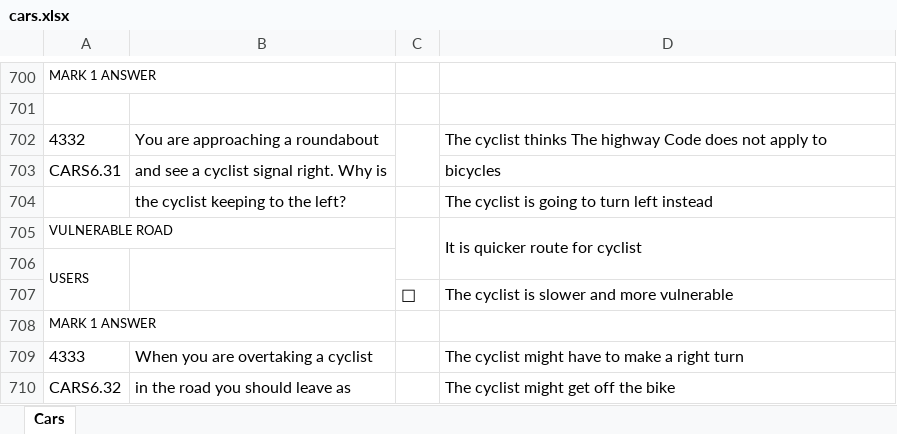
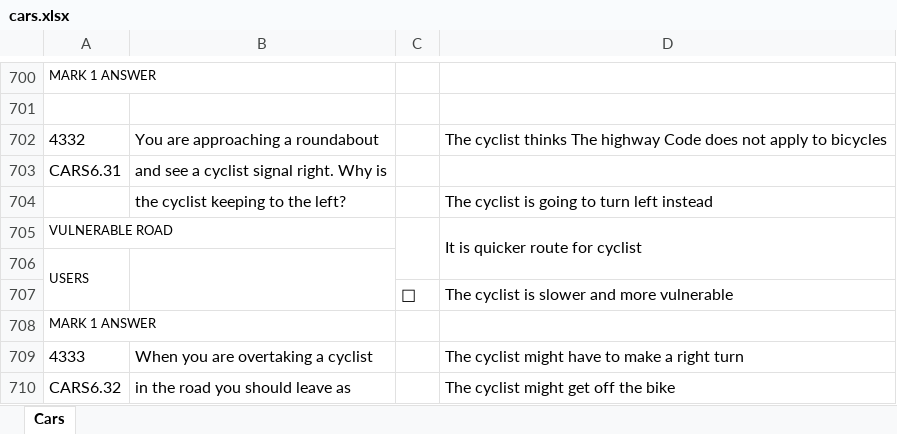
Before and after one commit to 2ooom/Examinator, an Excel workbook: Examinator.Parser/Source/cars.xlsx, sheet Cars, drawn as a sheet; only a part is shown, gaps mark what is left out; values as stored, in another font and other column widths than the file's, no borders; the diff names each change by its address in the sheet, - before the commit and + after, or states it on an @@ line.

```diff
--- a/Examinator.Parser/Source/cars.xlsx (sheet Cars)
+++ b/Examinator.Parser/Source/cars.xlsx (sheet Cars)
-C702:C703 merged
-D702: …apply to
+D702: …apply to bicycles
-D703: bicycles
+D703: (empty)
```
Also changed, not shown: 4 other files.
